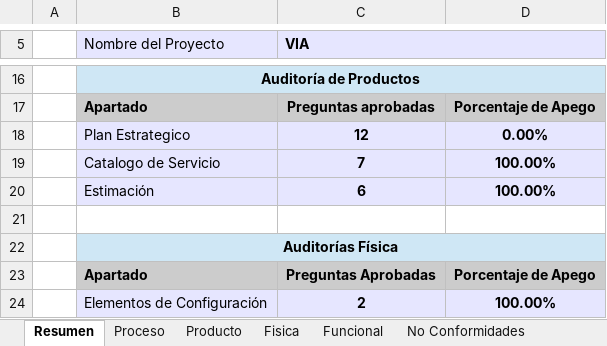
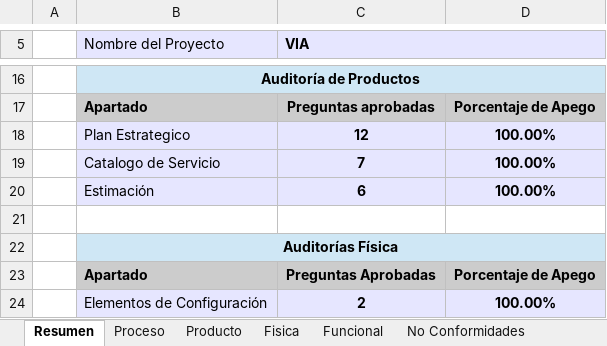
Before and after one commit to jovannyzepeda/qtp, an Excel workbook: qualtcom/Procesos/Calidad/Checklist_Auditoría-150330.xlsx, sheet Resumen, drawn as a sheet; only a part is shown, gaps mark what is left out; values as stored, in another font and other column widths than the file's, no borders; the diff names each change by its address in the sheet, - before the commit and + after, or states it on an @@ line.

```diff
--- a/qualtcom/Procesos/Calidad/Checklist_Auditoría-150330.xlsx (sheet Resumen)
+++ b/qualtcom/Procesos/Calidad/Checklist_Auditoría-150330.xlsx (sheet Resumen)
-D18: 0.00%
+D18: 100.00%
```
Also changed, not shown: 3 other files.
